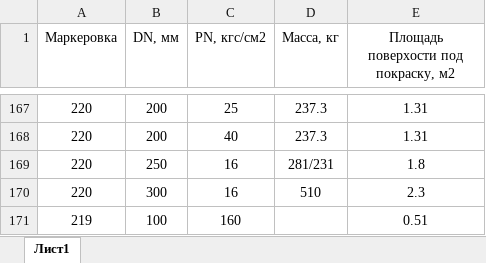
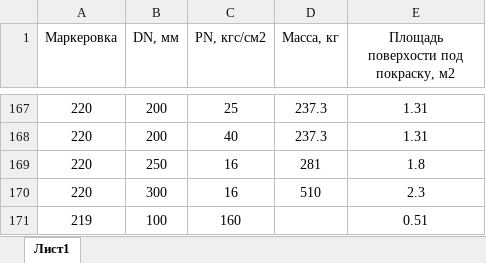
Before and after one commit to kyberlox/regConf, an Excel workbook: code/files/paking_params.xlsx, sheet Лист1, drawn as a sheet; only a part is shown, gaps mark what is left out; values as stored, in another font and other column widths than the file's, no borders; the diff names each change by its address in the sheet, - before the commit and + after, or states it on an @@ line.

Commit message:
Финальные штрихи

```diff
--- a/code/files/paking_params.xlsx (sheet Лист1)
+++ b/code/files/paking_params.xlsx (sheet Лист1)
-D169 (Масса, кг): 281/231
+D169 (Масса, кг): 281
```
